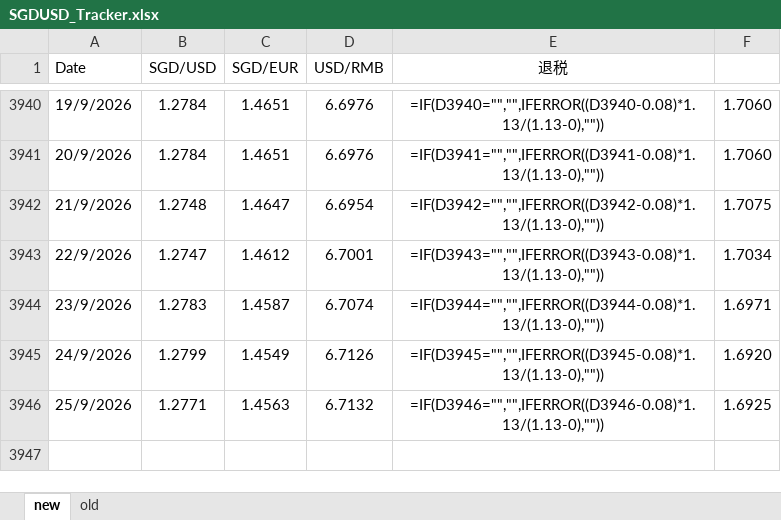
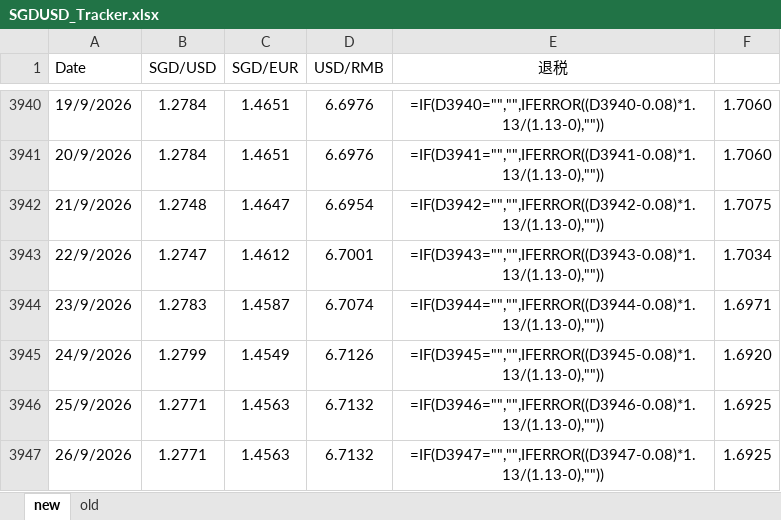
Before and after one commit to kokzeeho/fx-rate-sync, an Excel workbook: SGDUSD_Tracker.xlsx, sheet new, drawn as a sheet; only a part is shown, gaps mark what is left out; values as stored, in another font and other column widths than the file's, no borders; formulas without a stored value are shown as written; the diff names each change by its address in the sheet, - before the commit and + after, or states it on an @@ line.

Commit message:
Daily FX rate update 2026-09-26

```diff
--- a/SGDUSD_Tracker.xlsx (sheet new)
+++ b/SGDUSD_Tracker.xlsx (sheet new)
+row 3947: 26/9/2026 | 1.2771 | 1.4563 | 6.7132 | =IF(D3947="","",IFERROR((D3947-0.08)*1.13/(1.13-0),"")) | 1.6925
```
